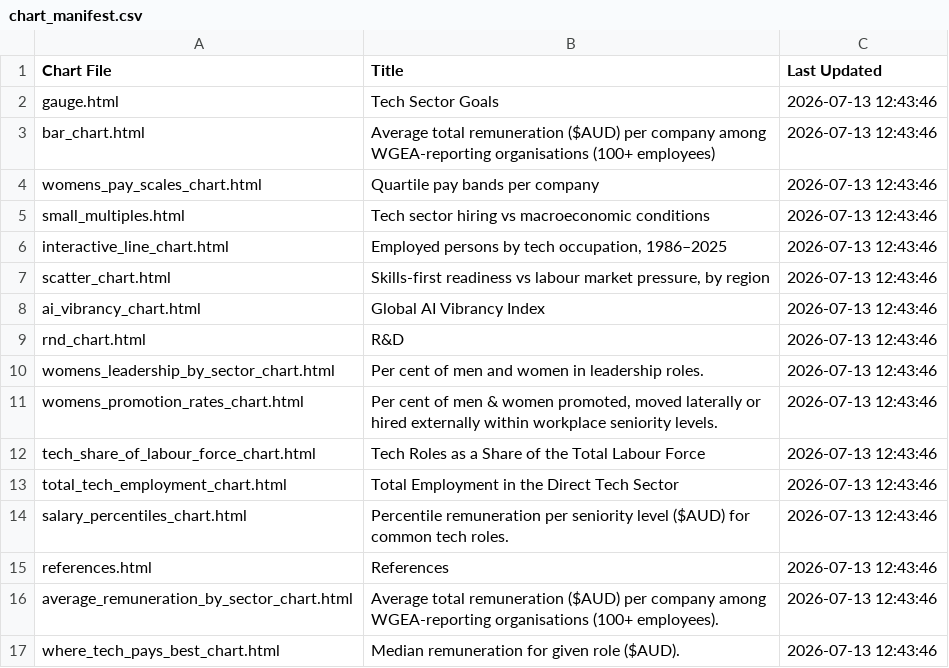
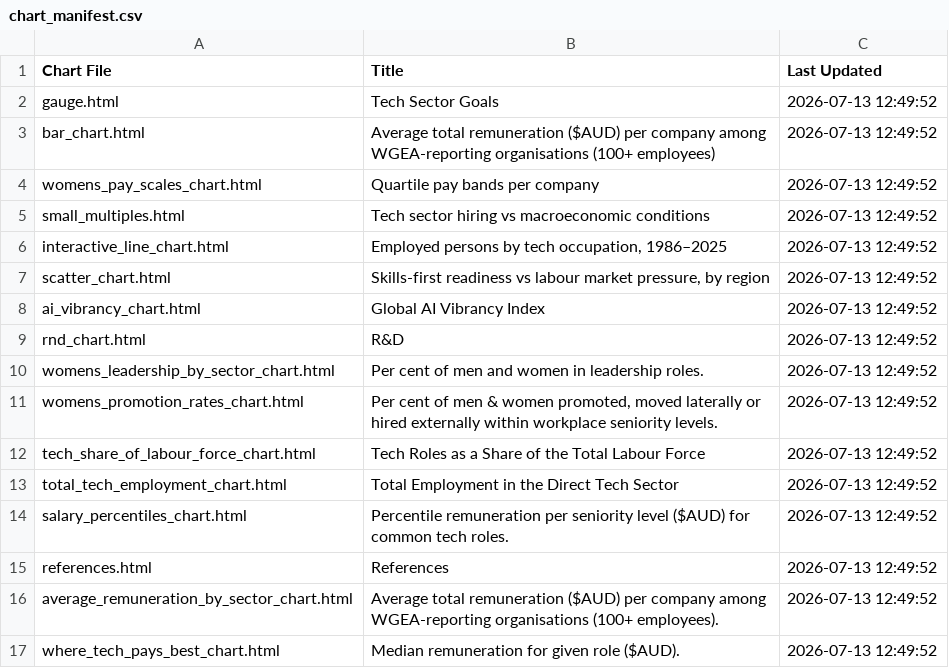
Before and after one commit to tca-research/tech_vector, a CSV file: charts/chart_manifest.csv, drawn as a sheet.

```diff
--- a/charts/chart_manifest.csv
+++ b/charts/chart_manifest.csv
@@ -1,17 +1,17 @@
 Chart File,Title,Last Updated
-gauge.html,Tech Sector Goals,2026-07-13 12:43:46
-bar_chart.html,Average total remuneration ($AUD) per company among WGEA-reporting organisations (100+ employees),2026-07-13 12:43:46
-womens_pay_scales_chart.html,Quartile pay bands per company,2026-07-13 12:43:46
-small_multiples.html,Tech sector hiring vs macroeconomic conditions,2026-07-13 12:43:46
-interactive_line_chart.html,"Employed persons by tech occupation, 1986–2025",2026-07-13 12:43:46
-scatter_chart.html,"Skills-first readiness vs labour market pressure, by region",2026-07-13 12:43:46
-ai_vibrancy_chart.html,Global AI Vibrancy Index,2026-07-13 12:43:46
-rnd_chart.html,R&D,2026-07-13 12:43:46
-womens_leadership_by_sector_chart.html,Per cent of men and women in leadership roles.,2026-07-13 12:43:46
-womens_promotion_rates_chart.html,"Per cent of men & women promoted, moved laterally or hired externally within workplace seniority levels.",2026-07-13 12:43:46
-tech_share_of_labour_force_chart.html,Tech Roles as a Share of the Total Labour Force,2026-07-13 12:43:46
-total_tech_employment_chart.html,Total Employment in the Direct Tech Sector,2026-07-13 12:43:46
-salary_percentiles_chart.html,Percentile remuneration per seniority level ($AUD) for common tech roles.,2026-07-13 12:43:46
-references.html,References,2026-07-13 12:43:46
-average_remuneration_by_sector_chart.html,Average total remuneration ($AUD) per company among WGEA-reporting organisations (100+ employees).,2026-07-13 12:43:46
-where_tech_pays_best_chart.html,Median remuneration for given role ($AUD).,2026-07-13 12:43:46
+gauge.html,Tech Sector Goals,2026-07-13 12:49:52
+bar_chart.html,Average total remuneration ($AUD) per company among WGEA-reporting organisations (100+ employees),2026-07-13 12:49:52
+womens_pay_scales_chart.html,Quartile pay bands per company,2026-07-13 12:49:52
+small_multiples.html,Tech sector hiring vs macroeconomic conditions,2026-07-13 12:49:52
+interactive_line_chart.html,"Employed persons by tech occupation, 1986–2025",2026-07-13 12:49:52
+scatter_chart.html,"Skills-first readiness vs labour market pressure, by region",2026-07-13 12:49:52
+ai_vibrancy_chart.html,Global AI Vibrancy Index,2026-07-13 12:49:52
+rnd_chart.html,R&D,2026-07-13 12:49:52
+womens_leadership_by_sector_chart.html,Per cent of men and women in leadership roles.,2026-07-13 12:49:52
+womens_promotion_rates_chart.html,"Per cent of men & women promoted, moved laterally or hired externally within workplace seniority levels.",2026-07-13 12:49:52
+tech_share_of_labour_force_chart.html,Tech Roles as a Share of the Total Labour Force,2026-07-13 12:49:52
+total_tech_employment_chart.html,Total Employment in the Direct Tech Sector,2026-07-13 12:49:52
+salary_percentiles_chart.html,Percentile remuneration per seniority level ($AUD) for common tech roles.,2026-07-13 12:49:52
+references.html,References,2026-07-13 12:49:52
+average_remuneration_by_sector_chart.html,Average total remuneration ($AUD) per company among WGEA-reporting organisations (100+ employees).,2026-07-13 12:49:52
+where_tech_pays_best_chart.html,Median remuneration for given role ($AUD).,2026-07-13 12:49:52
```
Also changed, not shown: 2 other files.
